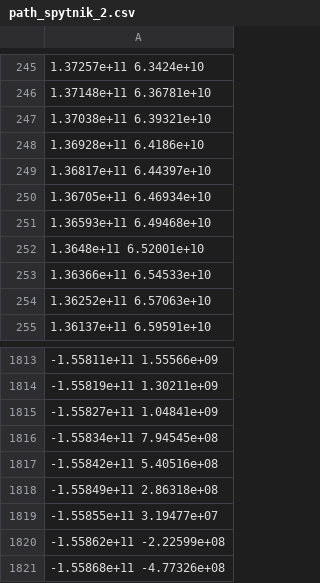
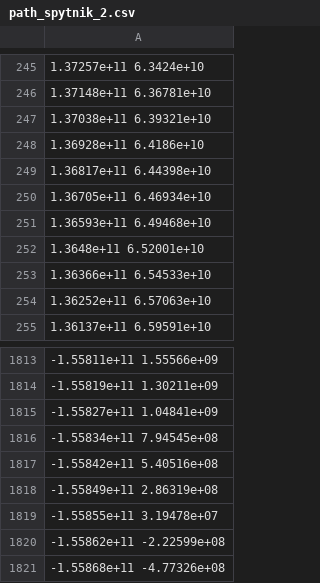
Before and after one commit to Mis-prog/matmod-7sem, a CSV file: labs/lab1/alia/path_spytnik_2.csv, drawn as a sheet; only a part is shown, gaps mark what is left out; the diff names each change by its address in the sheet, - before the commit and + after, or states it on an @@ line.

```diff
--- a/labs/lab1/alia/path_spytnik_2.csv
+++ b/labs/lab1/alia/path_spytnik_2.csv
-A249: 1.36817e+11 6.44397e+10
+A249: 1.36817e+11 6.44398e+10
-A1818: -1.55849e+11 2.86318e+08
+A1818: -1.55849e+11 2.86319e+08
-A1819: -1.55855e+11 3.19477e+07
+A1819: -1.55855e+11 3.19478e+07
```
Also changed, not shown: labs/lab1/alia/path_planeta_3.csv, labs/lab1/alia/path_spytnik_1.csv, 8 other files.
